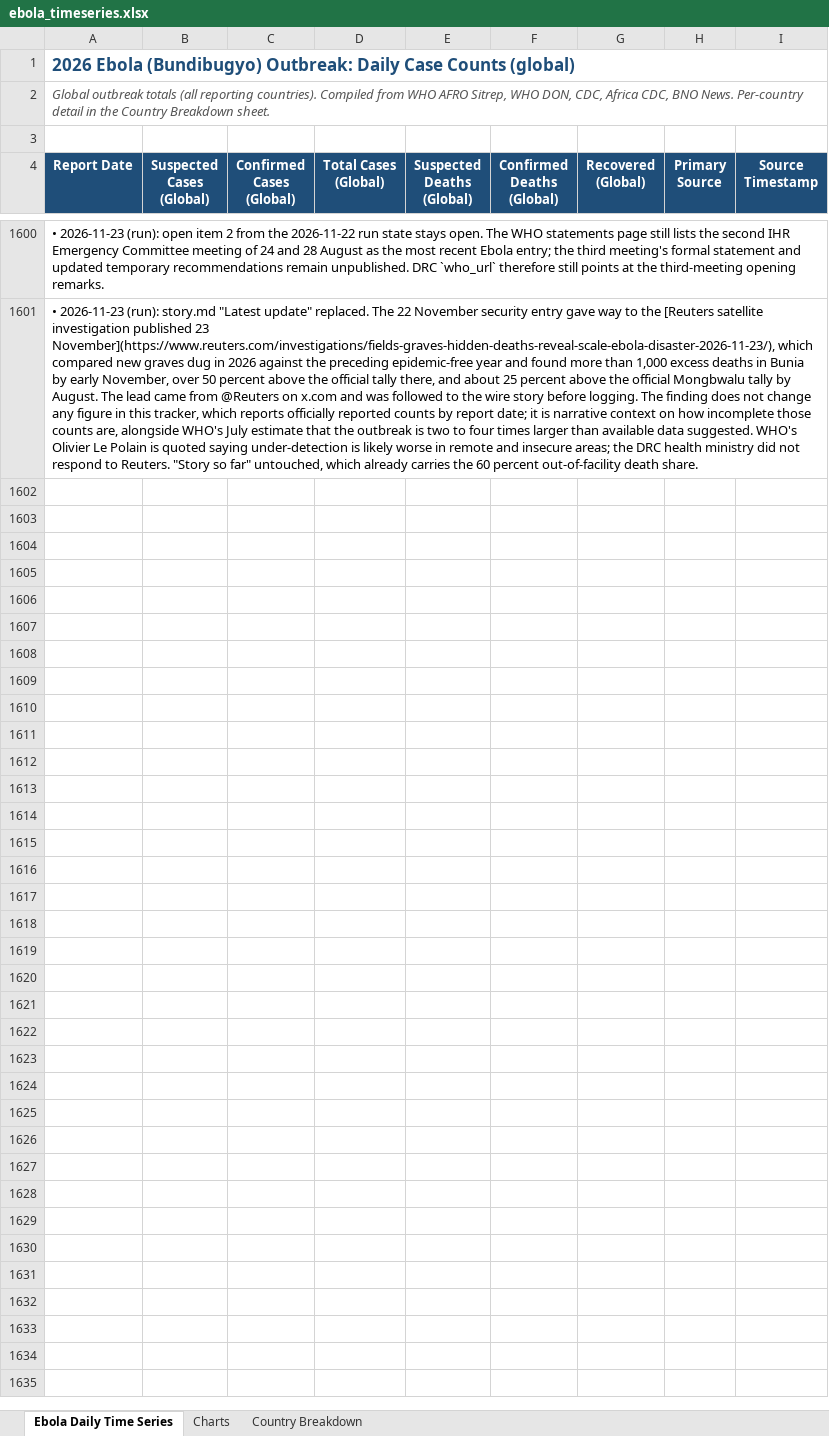
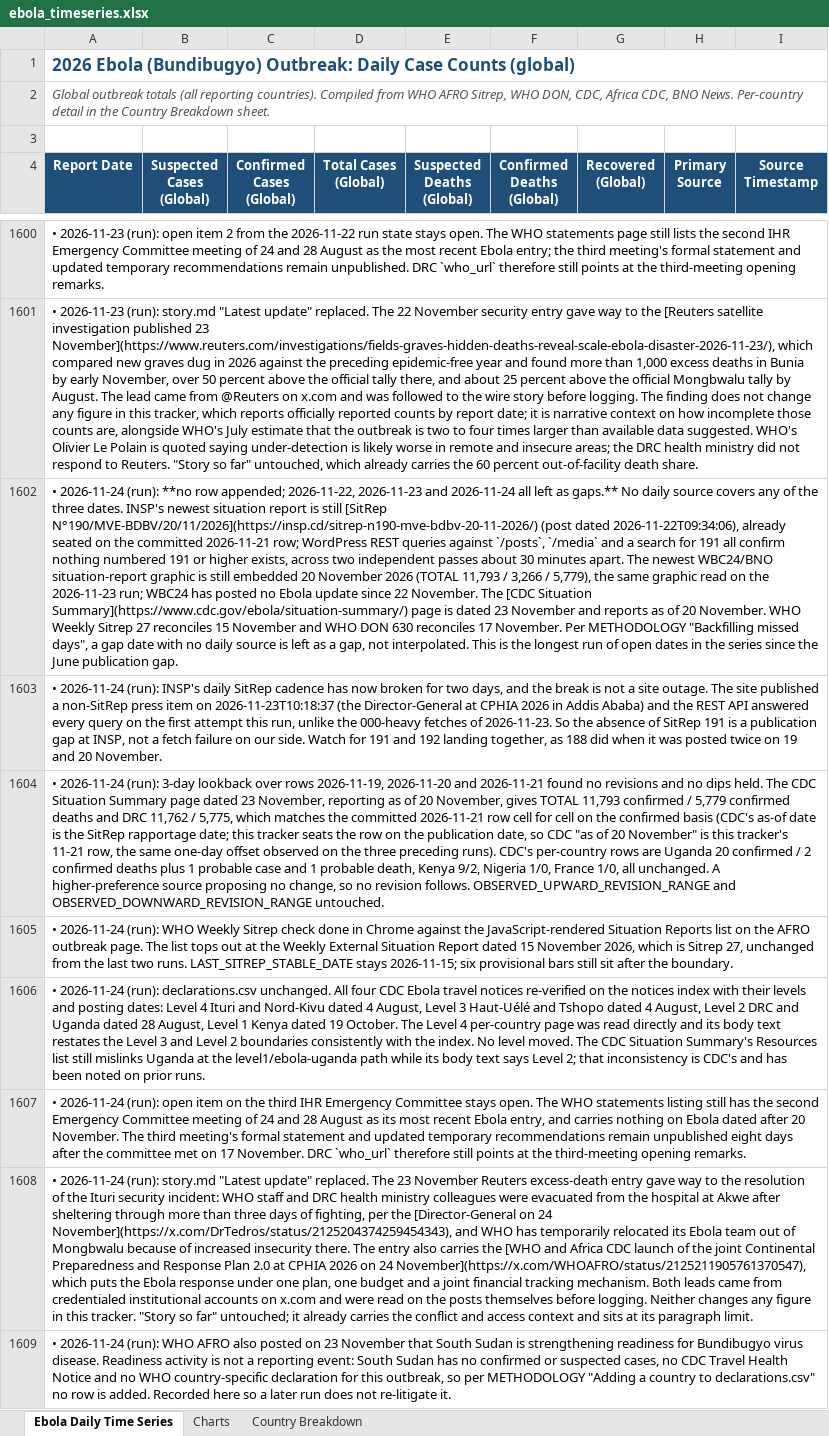
Before and after one commit to webbegole/ebola-bundibugyo-tracker-2026, an Excel workbook: outputs/ebola_timeseries.xlsx, sheet Ebola Daily Time Series, drawn as a sheet; only a part is shown, gaps mark what is left out; values as stored, in another font and other column widths than the file's, no borders; the diff names each change by its address in the sheet, - before the commit and + after, or states it on an @@ line.

Commit message:
Daily update 2026-11-24: no SitRep past 190, 11-22 to 11-24 held as gaps; WHO staff evacuated from Akwe hospital, CPRP 2.0 launched

```diff
--- a/outputs/ebola_timeseries.xlsx (sheet Ebola Daily Time Series)
+++ b/outputs/ebola_timeseries.xlsx (sheet Ebola Daily Time Series)
+row 1602: • 2026-11-24 (run): **no row appended; 2026-11-22, 2026-11-23 and 2026-11-24 all left as gaps.** No daily source covers any of the three dates. INSP's newest situation report is still [SitRep N°190/MVE-BDBV/20/11/2026](https://insp.cd/sitrep-n190-mve-bdbv-20-11-2026/) (post dated 2026-11-22T09:34:06), already seated on the committed 2026-11-21 row; WordPress REST queries against `/posts`, `/media` and a search for 191 all confirm nothing numbered 191 or higher exists, across two independent passes about 30 minutes apart. The newest WBC24/BNO situation-report graphic is still embedded 20 November 2026 (TOTAL 11,793 / 3,266 / 5,779), the same graphic read on the 2026-11-23 run; WBC24 has posted no Ebola update since 22 November. The [CDC Situation Summary](https://www.cdc.gov/ebola/situation-summary/) page is dated 23 November and reports as of 20 November. WHO Weekly Sitrep 27 reconciles 15 November and WHO DON 630 reconciles 17 November. Per METHODOLOGY "Backfilling missed days", a gap date with no daily source is left as a gap, not interpolated. This is the longest run of open dates in the series since the June publication gap.
+row 1603: • 2026-11-24 (run): INSP's daily SitRep cadence has now broken for two days, and the break is not a site outage. The site published a non-SitRep press item on 2026-11-23T10:18:37 (the Director-General at CPHIA 2026 in Addis Ababa) and the REST API answered every query on the first attempt this run, unlike the 000-heavy fetches of 2026-11-23. So the absence of SitRep 191 is a publication gap at INSP, not a fetch failure on our side. Watch for 191 and 192 landing together, as 188 did when it was posted twice on 19 and 20 November.
+row 1604: • 2026-11-24 (run): 3-day lookback over rows 2026-11-19, 2026-11-20 and 2026-11-21 found no revisions and no dips held. The CDC Situation Summary page dated 23 November, reporting as of 20 November, gives TOTAL 11,793 confirmed / 5,779 confirmed deaths and DRC 11,762 / 5,775, which matches the committed 2026-11-21 row cell for cell on the confirmed basis (CDC's as-of date is the SitRep rapportage date; this tracker seats the row on the publication date, so CDC "as of 20 November" is this tracker's 11-21 row, the same one-day offset observed on the three preceding runs). CDC's per-country rows are Uganda 20 confirmed / 2 confirmed deaths plus 1 probable case and 1 probable death, Kenya 9/2, Nigeria 1/0, France 1/0, all unchanged. A higher-preference source proposing no change, so no revision follows. OBSERVED_UPWARD_REVISION_RANGE and OBSERVED_DOWNWARD_REVISION_RANGE untouched.
+row 1605: • 2026-11-24 (run): WHO Weekly Sitrep check done in Chrome against the JavaScript-rendered Situation Reports list on the AFRO outbreak page. The list tops out at the Weekly External Situation Report dated 15 November 2026, which is Sitrep 27, unchanged from the last two runs. LAST_SITREP_STABLE_DATE stays 2026-11-15; six provisional bars still sit after the boundary.
+row 1606: • 2026-11-24 (run): declarations.csv unchanged. All four CDC Ebola travel notices re-verified on the notices index with their levels and posting dates: Level 4 Ituri and Nord-Kivu dated 4 August, Level 3 Haut-Uélé and Tshopo dated 4 August, Level 2 DRC and Uganda dated 28 August, Level 1 Kenya dated 19 October. The Level 4 per-country page was read directly and its body text restates the Level 3 and Level 2 boundaries consistently with the index. No level moved. The CDC Situation Summary's Resources list still mislinks Uganda at the level1/ebola-uganda path while its body text says Level 2; that inconsistency is CDC's and has been noted on prior runs.
+row 1607: • 2026-11-24 (run): open item on the third IHR Emergency Committee stays open. The WHO statements listing still has the second Emergency Committee meeting of 24 and 28 August as its most recent Ebola entry, and carries nothing on Ebola dated after 20 November. The third meeting's formal statement and updated temporary recommendations remain unpublished eight days after the committee met on 17 November. DRC `who_url` therefore still points at the third-meeting opening remarks.
+row 1608: • 2026-11-24 (run): story.md "Latest update" replaced. The 23 November Reuters excess-death entry gave way to the resolution of the Ituri security incident: WHO staff and DRC health ministry colleagues were evacuated from the hospital at Akwe after sheltering through more than three days of fighting, per the [Director-General on 24 November](https://x.com/DrTedros/status/2125204374259454343), and WHO has temporarily relocated its Ebola team out of Mongbwalu because of increased insecurity there. The entry also carries the [WHO and Africa CDC launch of the joint Continental Preparedness and Response Plan 2.0 at CPHIA 2026 on 24 November](https://x.com/WHOAFRO/status/2125211905761370547), which puts the Ebola response under one plan, one budget and a joint financial tracking mechanism. Both leads came from credentialed institutional accounts on x.com and were read on the posts themselves before logging. Neither changes any figure in this tracker. "Story so far" untouched; it already carries the conflict and access context and sits at its paragraph limit.
+row 1609: • 2026-11-24 (run): WHO AFRO also posted on 23 November that South Sudan is strengthening readiness for Bundibugyo virus disease. Readiness activity is not a reporting event: South Sudan has no confirmed or suspected cases, no CDC Travel Health Notice and no WHO country-specific declaration for this outbreak, so per METHODOLOGY "Adding a country to declarations.csv" no row is added. Recorded here so a later run does not re-litigate it.
```
Also changed, not shown: 2 other files.
